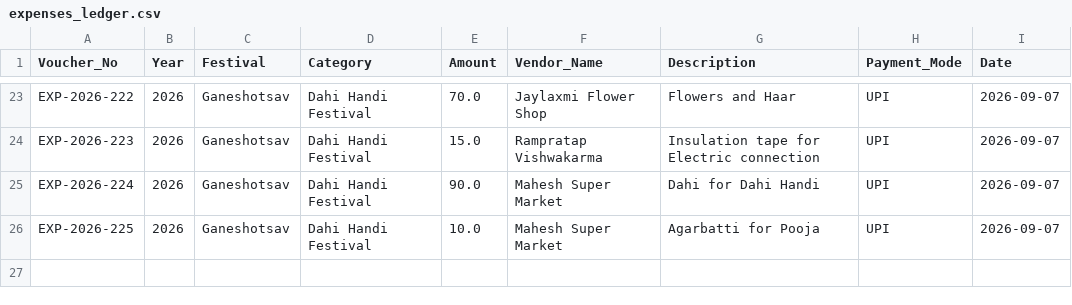
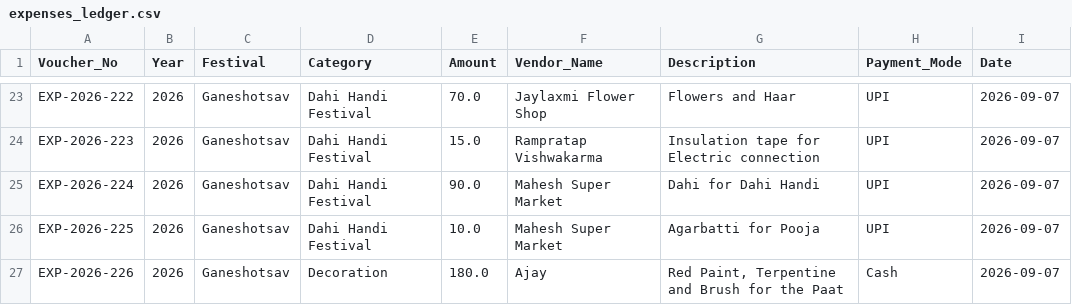
Before and after one commit to surendalvi/rtcc-festival-app, a CSV file: expenses_ledger.csv, drawn as a sheet; only a part is shown, gaps mark what is left out.

Commit message:
Auto-backup expenses_ledger.csv

```diff
--- a/expenses_ledger.csv
+++ b/expenses_ledger.csv
@@ -26 +26,2 @@ EXP-2026-224,2026,Ganeshotsav,Dahi Handi Festival,90.0,Mahesh Super Market,Dahi
 EXP-2026-225,2026,Ganeshotsav,Dahi Handi Festival,10.0,Mahesh Super Market,Agarbatti for Pooja,UPI,2026-09-07
+EXP-2026-226,2026,Ganeshotsav,Decoration,180.0,Ajay,"Red Paint, Terpentine and Brush for the Paat",Cash,2026-09-07
```
